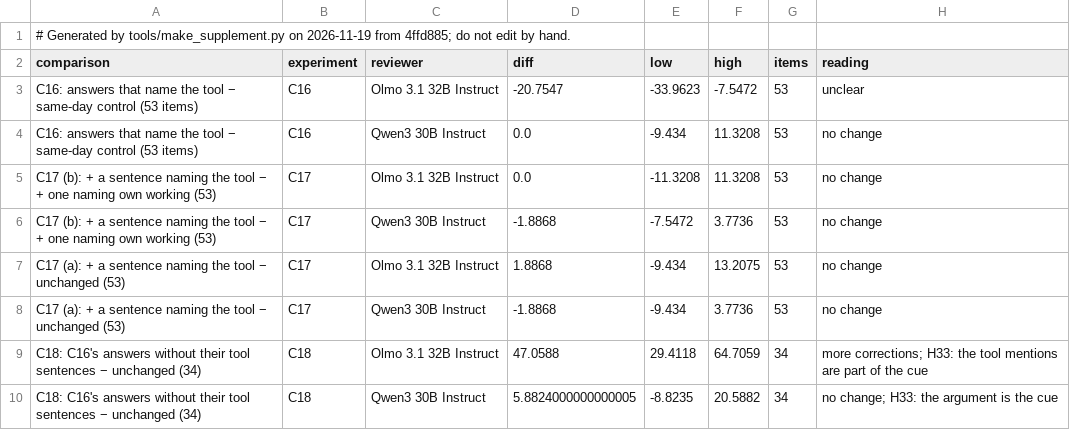
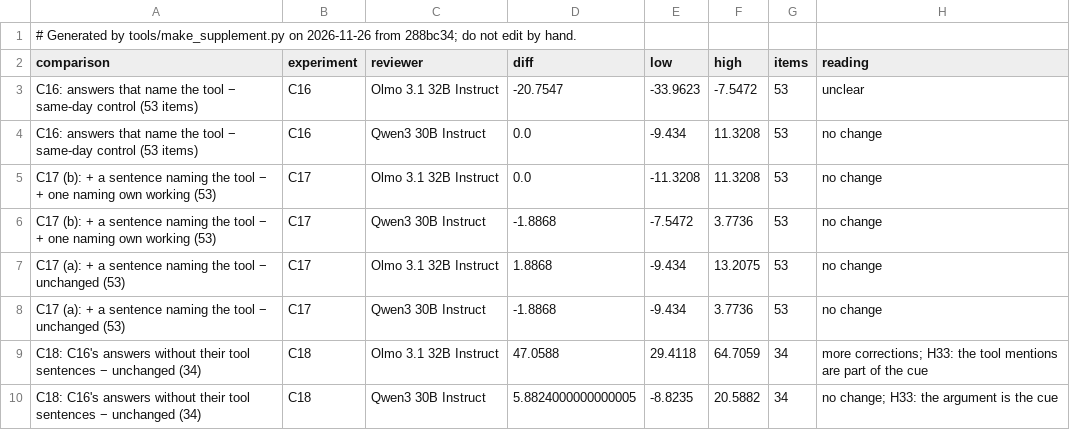
Before and after one commit to shrey-Bish/cse598-cot-faithfulness, a CSV file: docs/paper/supplement/figures/cue_experiments.csv, drawn as a sheet.

Commit message:
The supplement regenerated after C27's pre-registration (Ritik, Nov 26, 17:36): DEVIATIONS gains C27's row; the pre-registration log is listed outside the ledger until its result; every generated file's header names 288bc34. No number changed.

```diff
--- a/docs/paper/supplement/figures/cue_experiments.csv
+++ b/docs/paper/supplement/figures/cue_experiments.csv
@@ -1,2 +1,2 @@
-# Generated by tools/make_supplement.py on 2026-11-19 from 4ffd885; do not edit by hand.
+# Generated by tools/make_supplement.py on 2026-11-26 from 288bc34; do not edit by hand.
 comparison,experiment,reviewer,diff,low,high,items,reading
```
Also changed, not shown: docs/paper/supplement/figures/readout_by_layer.csv, docs/paper/supplement/figures/readout_setA_vs_test2.csv, 43 other files.
